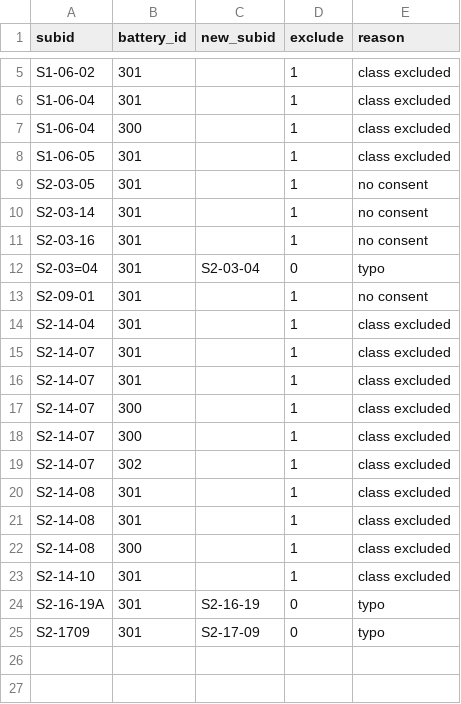
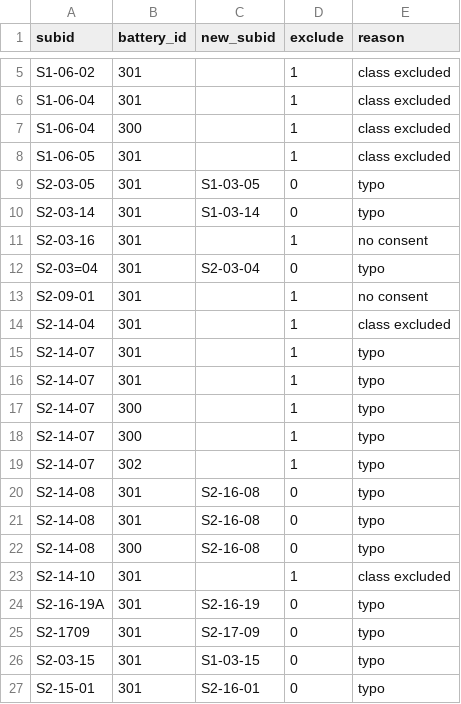
Before and after one commit to langcog/majic, a CSV file: data/metadata/missing_sittings_key.csv, drawn as a sheet; only a part is shown, gaps mark what is left out.

Commit message:
Excluding participants for incomplete data or errors in SIDs. checked manually against runsheets; total exclusions - 22; need to validate analyses and compile demographics

```diff
--- a/data/metadata/missing_sittings_key.csv
+++ b/data/metadata/missing_sittings_key.csv
@@ -8,4 +8,4 @@ S1-06-04,300,,1,class excluded
 S1-06-05,301,,1,class excluded
-S2-03-05,301,,1,no consent
-S2-03-14,301,,1,no consent
+S2-03-05,301,S1-03-05,0,typo
+S2-03-14,301,S1-03-14,0,typo
 S2-03-16,301,,1,no consent
@@ -14,10 +14,10 @@ S2-09-01,301,,1,no consent
 S2-14-04,301,,1,class excluded
-S2-14-07,301,,1,class excluded
-S2-14-07,301,,1,class excluded
-S2-14-07,300,,1,class excluded
-S2-14-07,300,,1,class excluded
-S2-14-07,302,,1,class excluded
-S2-14-08,301,,1,class excluded
-S2-14-08,301,,1,class excluded
-S2-14-08,300,,1,class excluded
+S2-14-07,301,,1,typo
+S2-14-07,301,,1,typo
+S2-14-07,300,,1,typo
+S2-14-07,300,,1,typo
+S2-14-07,302,,1,typo
+S2-14-08,301,S2-16-08,0,typo
+S2-14-08,301,S2-16-08,0,typo
+S2-14-08,300,S2-16-08,0,typo
 S2-14-10,301,,1,class excluded
@@ -25 +25,3 @@ S2-16-19A,301,S2-16-19,0,typo
 S2-1709,301,S2-17-09,0,typo
+S2-03-15,301,S1-03-15,0,typo
+S2-15-01,301,S2-16-01,0,typo
```
Also changed, not shown: 2 other files.
